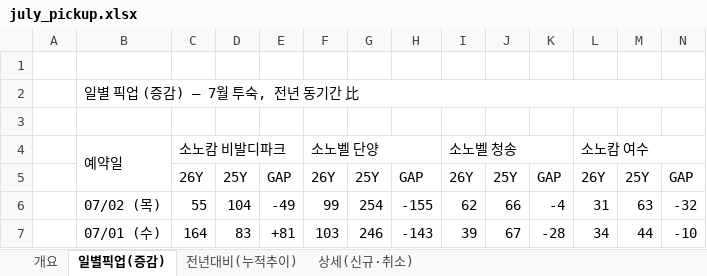
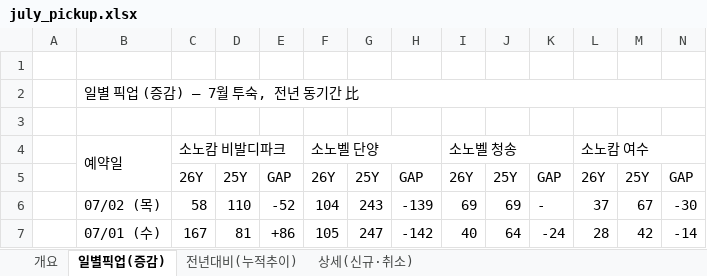
Before and after one commit to cksals00-ai/gs_daily_trend_news_public_temp, an Excel workbook: docs/data/july_pickup.xlsx, sheet 일별픽업(증감), drawn as a sheet; only a part is shown; values as stored, in another font and other column widths than the file's, no cell formats; the diff covers the shown part only; the diff names each change by its address in the sheet, - before the commit and + after, or states it on an @@ line.

```diff
--- a/docs/data/july_pickup.xlsx (sheet 일별픽업(증감))
+++ b/docs/data/july_pickup.xlsx (sheet 일별픽업(증감))
-C6: 55
+C6: 58
-D6: 104
+D6: 110
-E6: -49
+E6: -52
-F6: 99
+F6: 104
-G6: 254
+G6: 243
-H6: -155
+H6: -139
-I6: 62
+I6: 69
-J6: 66
+J6: 69
-K6: -4
+K6: -
-L6: 31
+L6: 37
-M6: 63
+M6: 67
-N6: -32
+N6: -30
-C7: 164
+C7: 167
-D7: 83
+D7: 81
-E7: +81
+E7: +86
-F7: 103
+F7: 105
-G7: 246
+G7: 247
-H7: -143
+H7: -142
-I7: 39
+I7: 40
-J7: 67
+J7: 64
-K7: -28
+K7: -24
-L7: 34
+L7: 28
-M7: 44
+M7: 42
-N7: -10
+N7: -14
```
Also changed, not shown: 509 edited cells elsewhere in this sheet, sheet 상세(신규·취소), sheet 전년대비(누적추이), sheet 개요, cell formats, 2 other files.
